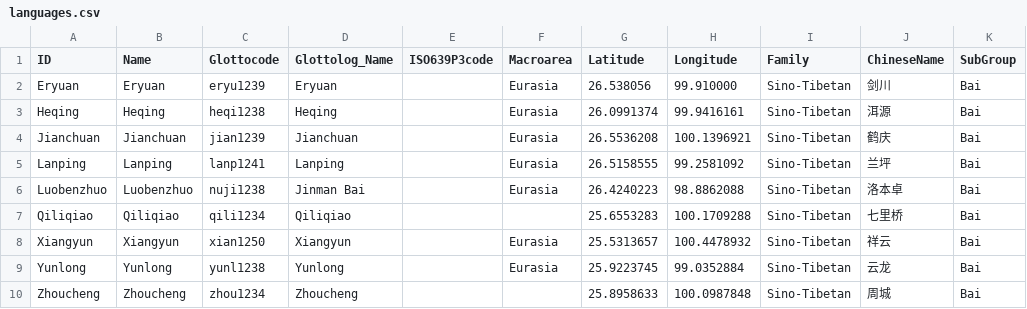
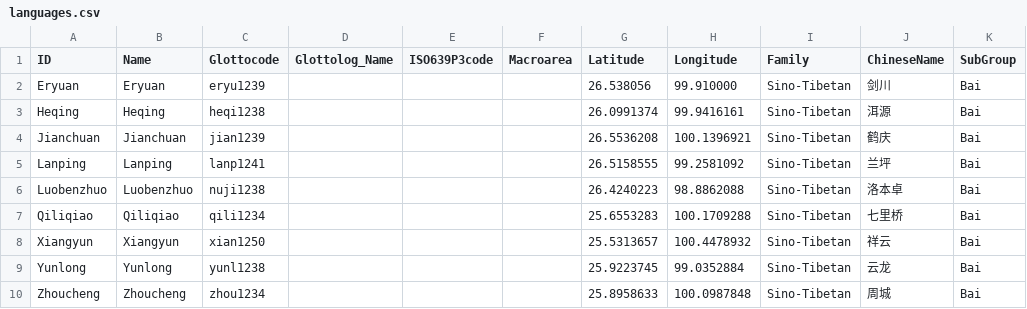
Before and after one commit to lexibank/allenbai, a CSV file: cldf/languages.csv, drawn as a sheet; only a part is shown; the diff names each change by its address in the sheet, - before the commit and + after, or states it on an @@ line.

```diff
--- a/cldf/languages.csv
+++ b/cldf/languages.csv
-D2 (Glottolog_Name): Eryuan
+D2 (Glottolog_Name): (empty)
-F2:F6 (Macroarea): Eurasia
+F2:F6 (Macroarea): (empty)
-D3 (Glottolog_Name): Heqing
+D3 (Glottolog_Name): (empty)
-D4 (Glottolog_Name): Jianchuan
+D4 (Glottolog_Name): (empty)
-D5 (Glottolog_Name): Lanping
+D5 (Glottolog_Name): (empty)
-D6 (Glottolog_Name): Jinman Bai
+D6 (Glottolog_Name): (empty)
-D7 (Glottolog_Name): Qiliqiao
+D7 (Glottolog_Name): (empty)
-D8 (Glottolog_Name): Xiangyun
+D8 (Glottolog_Name): (empty)
-F8:F9 (Macroarea): Eurasia
+F8:F9 (Macroarea): (empty)
-D9 (Glottolog_Name): Yunlong
+D9 (Glottolog_Name): (empty)
-D10 (Glottolog_Name): Zhoucheng
+D10 (Glottolog_Name): (empty)
```
Also changed, not shown: cldf/parameters.csv, 9 other files.
